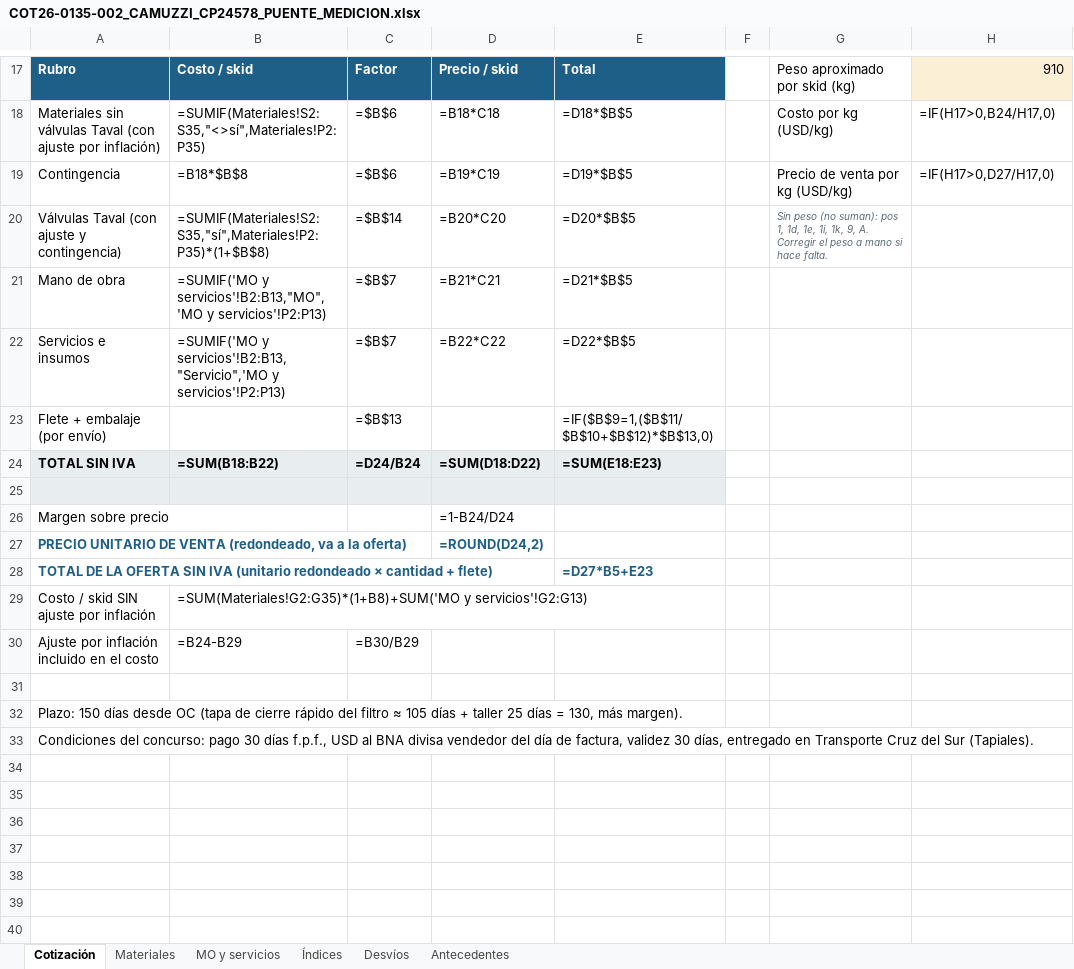
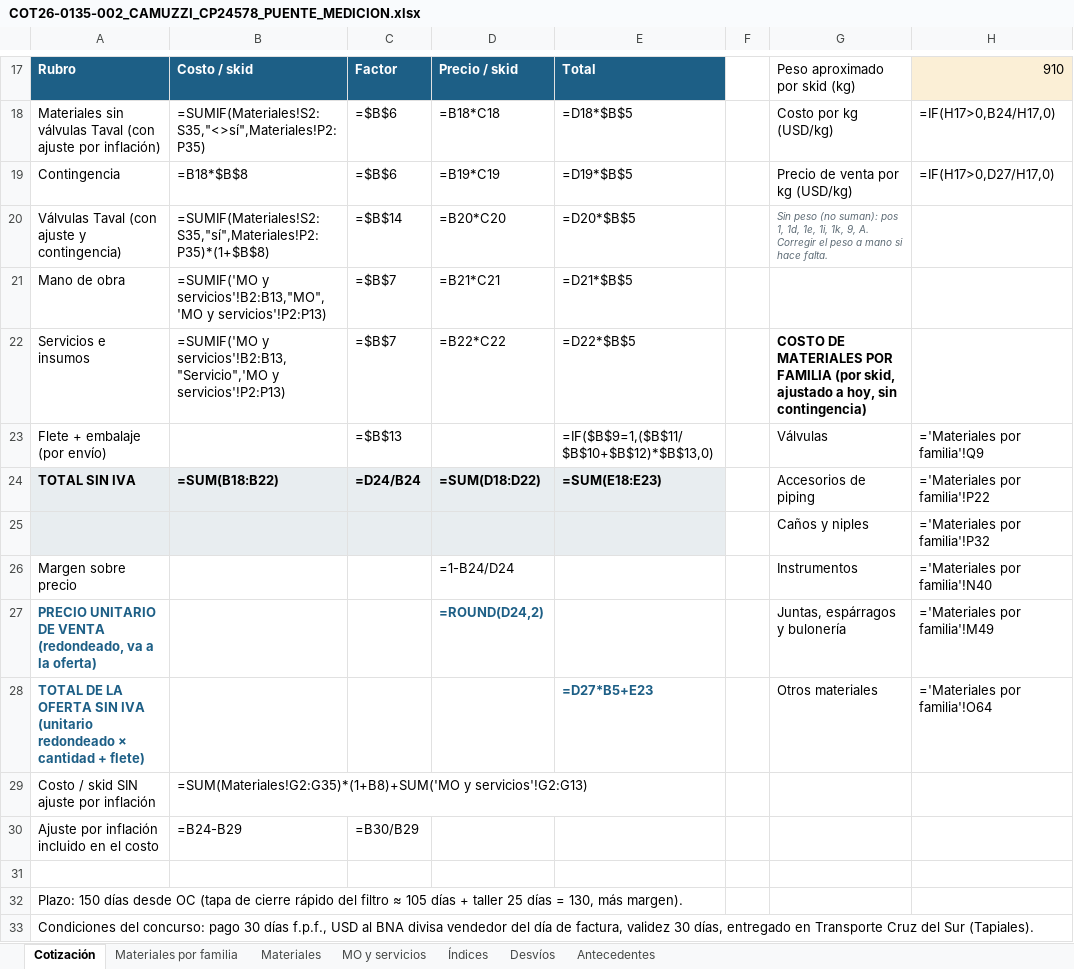
Before and after one commit to ricardoalvarezu2-cyber/cotizador-itt-2.0, an Excel workbook: cotizaciones/COT26-0135-002_CAMUZZI_CP24578_PUENTE/COT26-0135-002_CAMUZZI_CP24578_PUENTE_MEDICION.xlsx, sheet Cotización, drawn as a sheet; only a part is shown, gaps mark what is left out; values as stored, in another font and other column widths than the file's, no borders; formulas without a stored value are shown as written; the diff names each change by its address in the sheet, - before the commit and + after, or states it on an @@ line.

```diff
--- a/cotizaciones/COT26-0135-002_CAMUZZI_CP24578_PUENTE/COT26-0135-002_CAMUZZI_CP24578_PUENTE_MEDICION.xlsx (sheet Cotización)
+++ b/cotizaciones/COT26-0135-002_CAMUZZI_CP24578_PUENTE/COT26-0135-002_CAMUZZI_CP24578_PUENTE_MEDICION.xlsx (sheet Cotización)
+sheet tab: Materiales por familia
-G22: (empty)
+G22: COSTO DE MATERIALES POR FAMILIA (por skid, ajustado a hoy, sin contingencia)
-G23: (empty)
+G23: Válvulas
-H23: (empty)
+H23: ='Materiales por familia'!Q9
-G24: (empty)
+G24: Accesorios de piping
-H24: (empty)
+H24: ='Materiales por familia'!P22
-row 25: (empty)
+row 25:  |  |  |  |  |  | Caños y niples | ='Materiales por familia'!P32
-G26: (empty)
+G26: Instrumentos
-H26: (empty)
+H26: ='Materiales por familia'!N40
-G27: (empty)
+G27: Juntas, espárragos y bulonería
-H27: (empty)
+H27: ='Materiales por familia'!M49
-G28: (empty)
+G28: Otros materiales
-H28: (empty)
+H28: ='Materiales por familia'!O64
```
Also changed, not shown: cotizaciones/COT26-0135-001_CAMUZZI_CP24578_SKIDREG/COT26-0135-001_CAMUZZI_CP24578_SKID_REGULACION.xlsx, cotizaciones/COT26-0135-003_CAMUZZI_CP24578_SEPARADOR/COT26-0135-003_CAMUZZI_CP24578_SEPARADOR_COALESCENTE.xlsx, 48 other files.
